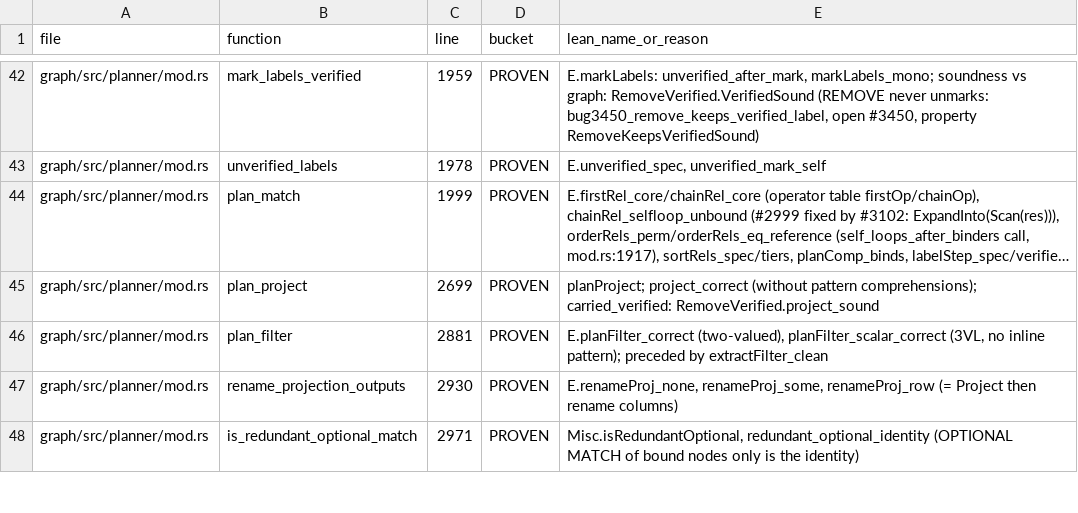
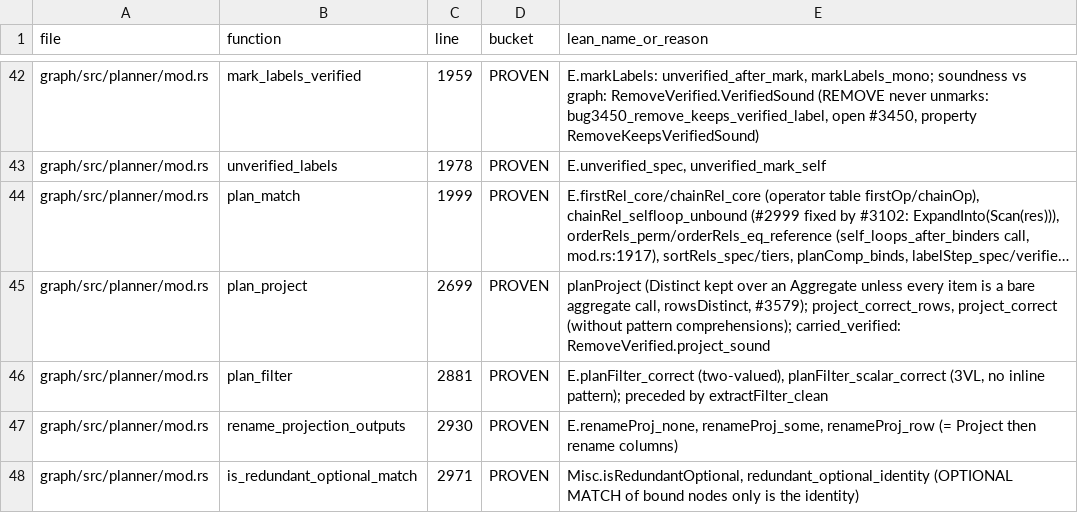
Before and after one commit to FalkorDB/FalkorDB, a TSV file: proofs/planner_build/COVERAGE.tsv, drawn as a sheet; only a part is shown, gaps mark what is left out; long unchanged cells end in …; the diff names each change by its address in the sheet, - before the commit and + after, or states it on an @@ line.

Commit message:
proofs: update the Lean proofs for this change (proof-impact bot)
Verified patch of the proof-impact run https://github.com/FalkorDB/FalkorDB/actions/runs/45093439020
at 1fda8baacca01e45c78a33c14e2348471a397ae8, applied on request of AviAvni.

Proof-Bot-Run: https://github.com/FalkorDB/FalkorDB/actions/runs/45093439020

```diff
--- a/proofs/planner_build/COVERAGE.tsv
+++ b/proofs/planner_build/COVERAGE.tsv
-E45 (lean_name_or_reason): planProject; project_correct (without…
+E45 (lean_name_or_reason): planProject (Distinct kept over an Aggregate unless every item is a bare aggregate call, rowsDistinct, #3579); project_correct_rows, project_correct (without…
```
Also changed, not shown: 2 other files.
